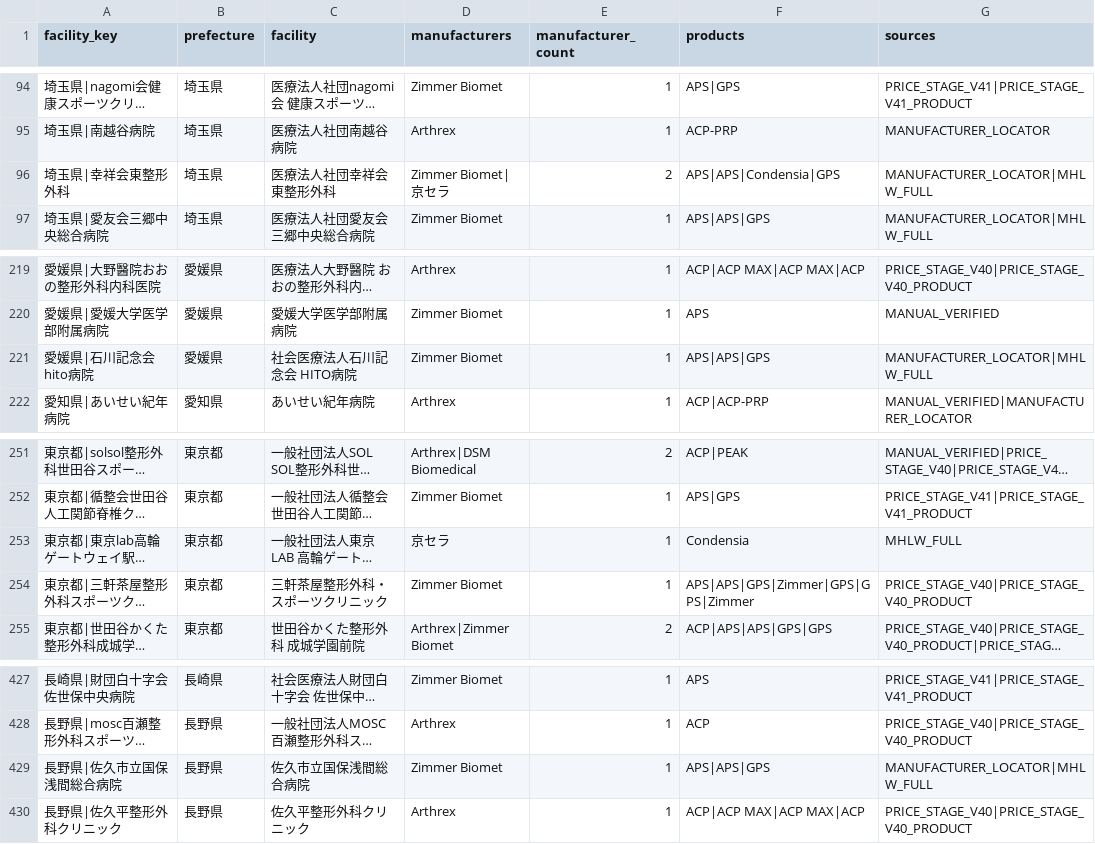
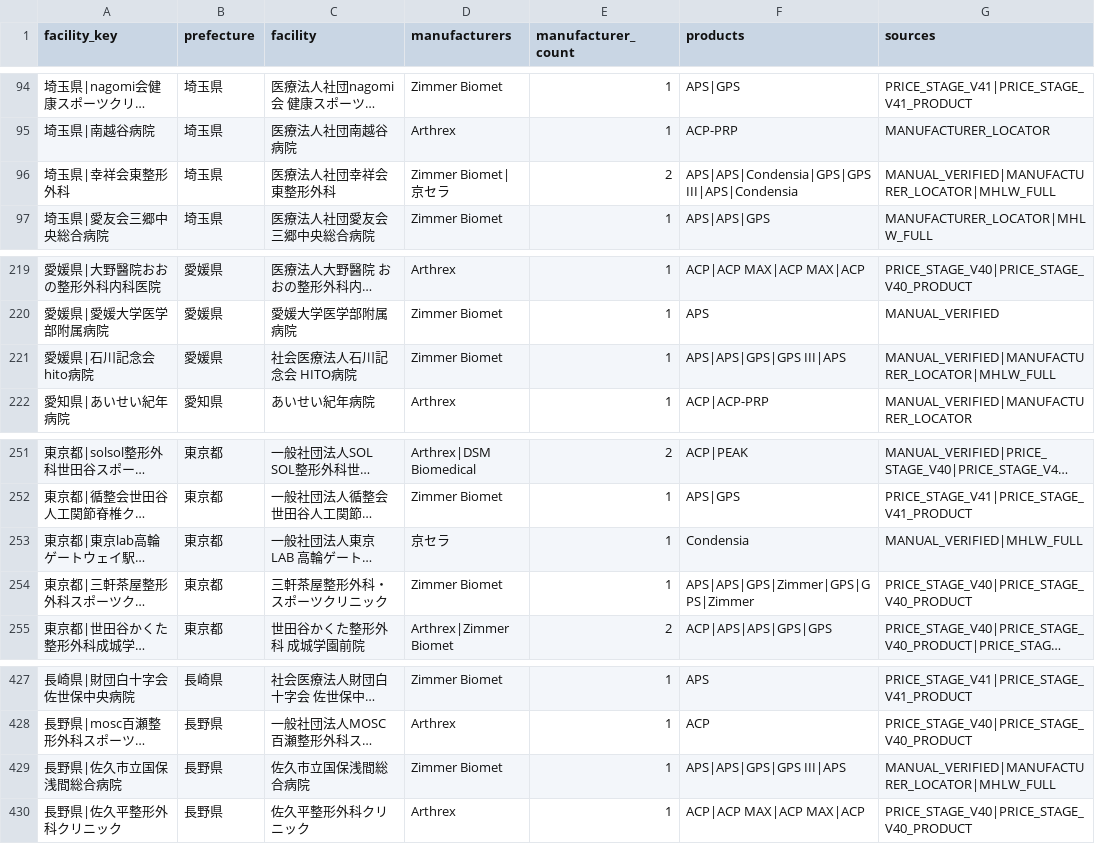
Before and after one commit to ri0115/saisei-collector, a TSV file: results/maker_canonical_rebuild/facility_manufacturers.tsv, drawn as a sheet; only a part is shown, gaps mark what is left out; long unchanged cells end in …; the diff names each change by its address in the sheet, - before the commit and + after, or states it on an @@ line.

```diff
--- a/results/maker_canonical_rebuild/facility_manufacturers.tsv
+++ b/results/maker_canonical_rebuild/facility_manufacturers.tsv
-F96 (products): APS|APS|Condensia|GPS
+F96 (products): APS|APS|Condensia|GPS|GPS III|APS|Condensia
-G96 (sources): MANUFACTURER_LOCATOR|MHLW_FULL
+G96 (sources): MANUAL_VERIFIED|MANUFACTURER_LOCATOR|MHLW_FULL
-F221 (products): APS|APS|GPS
+F221 (products): APS|APS|GPS|GPS III|APS
-G221 (sources): MANUFACTURER_LOCATOR|MHLW_FULL
+G221 (sources): MANUAL_VERIFIED|MANUFACTURER_LOCATOR|MHLW_FULL
-G253 (sources): MHLW_FULL
+G253 (sources): MANUAL_VERIFIED|MHLW_FULL
-F429 (products): APS|APS|GPS
+F429 (products): APS|APS|GPS|GPS III|APS
-G429 (sources): MANUFACTURER_LOCATOR|MHLW_FULL
+G429 (sources): MANUAL_VERIFIED|MANUFACTURER_LOCATOR|MHLW_FULL
```
Also changed, not shown: 2 other files.
